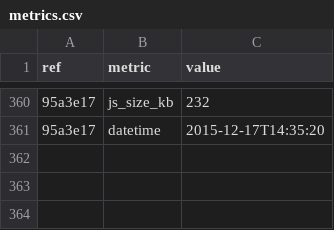
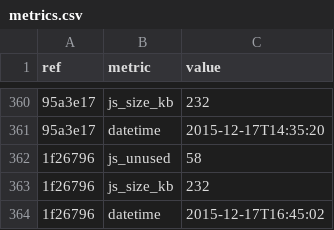
Before and after one commit to whybug/whybug-server, a CSV file: metrics.csv, drawn as a sheet; only a part is shown, gaps mark what is left out; the diff names each change by its address in the sheet, - before the commit and + after, or states it on an @@ line.

Commit message:
Update metrics

```diff
--- a/metrics.csv
+++ b/metrics.csv
+row 362: 1f26796 | js_unused | 58
+row 363: 1f26796 | js_size_kb | 232
+row 364: 1f26796 | datetime | 2015-12-17T16:45:02
```
